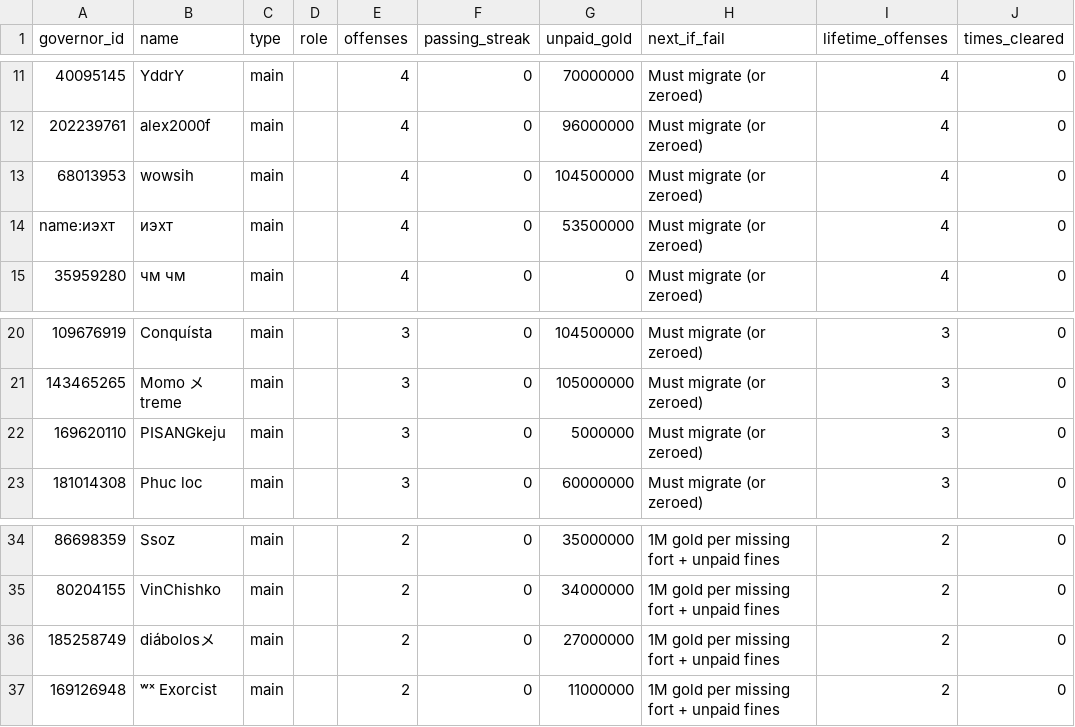
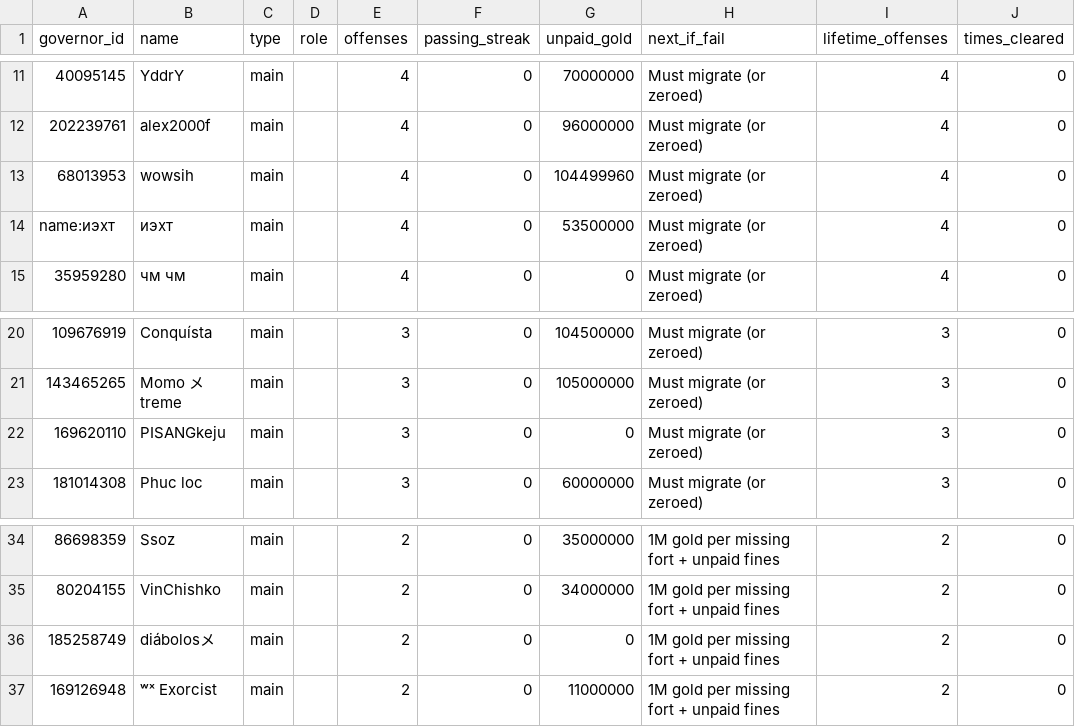
Before and after one commit to rizkyekoputra/rok-3514, a CSV file: tracker/status.csv, drawn as a sheet; only a part is shown, gaps mark what is left out; the diff names each change by its address in the sheet, - before the commit and + after, or states it on an @@ line.

```diff
--- a/tracker/status.csv
+++ b/tracker/status.csv
-G13 (unpaid_gold): 104500000
+G13 (unpaid_gold): 104499960
-G22 (unpaid_gold): 5000000
+G22 (unpaid_gold): 0
-G36 (unpaid_gold): 27000000
+G36 (unpaid_gold): 0
```
Also changed, not shown: tracker/accounts_online.csv, tracker/fines_online.csv, 4 other files.
